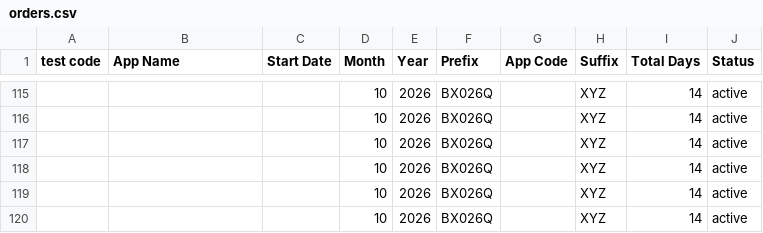
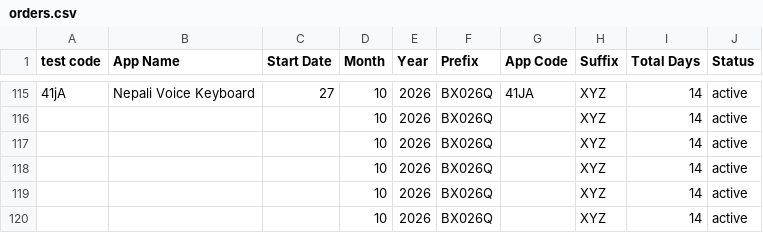
Before and after one commit to weapptesters-design/Tryoldweb, a CSV file: orders.csv, drawn as a sheet; only a part is shown, gaps mark what is left out; the diff covers the shown part only.

```diff
--- a/orders.csv
+++ b/orders.csv
@@ -115,2 +115,2 @@ test code,App Name,Start Date,Month ,Year,Prefix,App Code,Suffix ,Total Days,Sta
-,,,10,2026,BX026Q,,XYZ,14,active
+41jA,Nepali Voice Keyboard ,27,10,2026,BX026Q,41JA,XYZ,14,active
 ,,,10,2026,BX026Q,,XYZ,14,active
```
Also changed, not shown: 36 edited cells elsewhere in this file, 1 other file.
